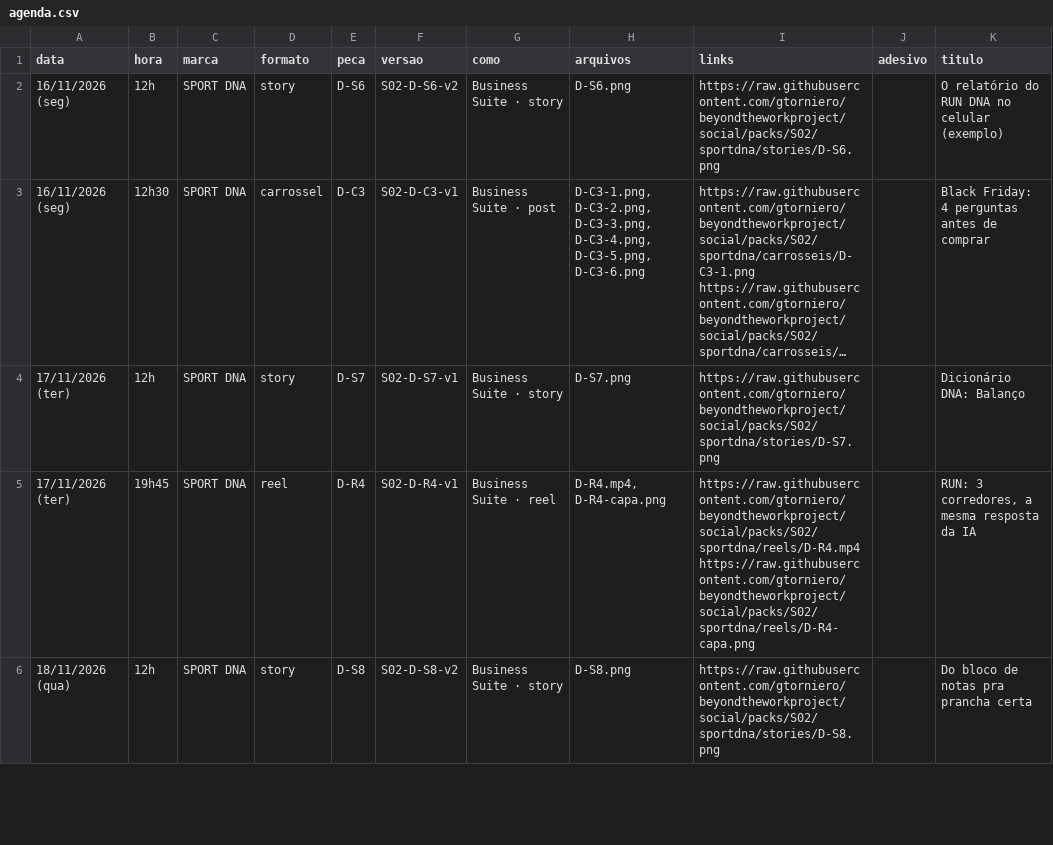
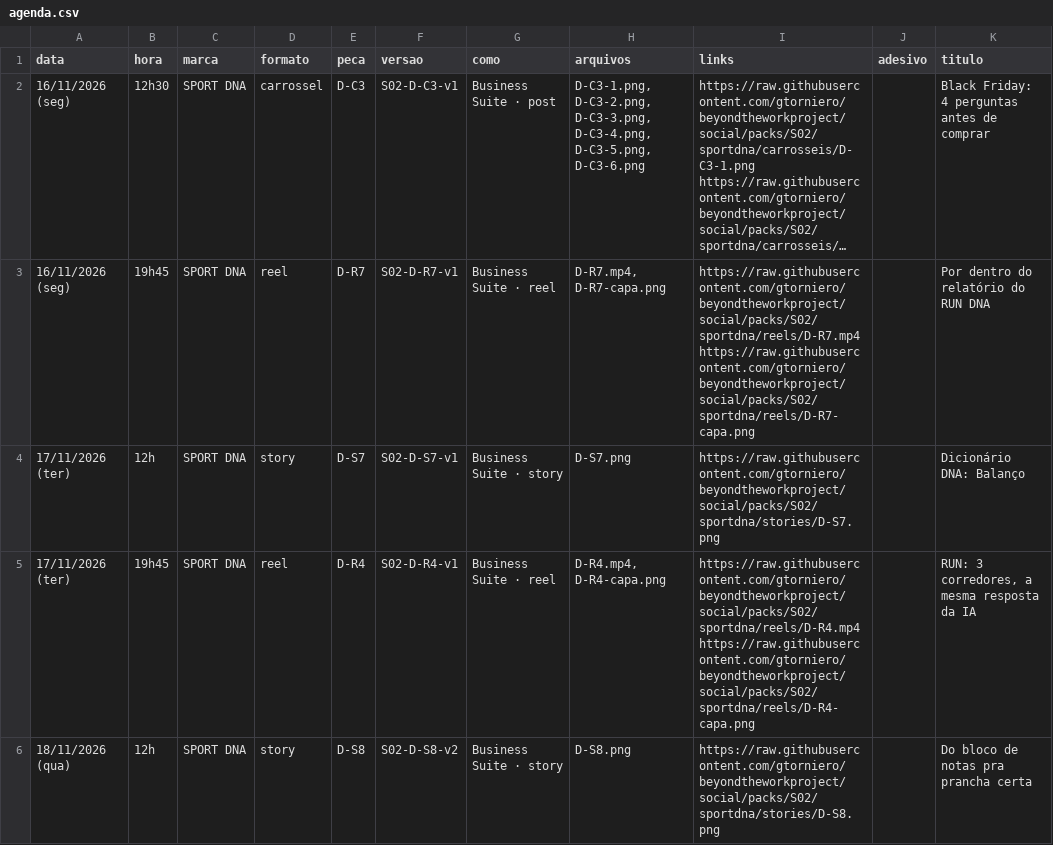
Before and after one commit to gtorniero/beyondtheworkproject, a CSV file: packs/S02/sportdna/agenda.csv, drawn as a sheet; only a part is shown; long unchanged cells end in …; removed rows and columns are numbered as before the commit, all else as after; the diff names each change by its address in the sheet, - before the commit and + after, or states it on an @@ line.

```diff
--- a/packs/S02/sportdna/agenda.csv
+++ b/packs/S02/sportdna/agenda.csv
-row 2: 16/11/2026 (seg) | 12h | SPORT DNA | story | D-S6 | S02-D-S6-v2 | Business Suite · story | D-S6.png | https://raw.githubusercontent.com/gtorniero/beyondtheworkproject/social/packs/S02/sportdna/stories/D-S6.png |  | O relatório do RUN DNA no celular (exemplo)
+row 3: 16/11/2026 (seg) | 19h45 | SPORT DNA | reel | D-R7 | S02-D-R7-v1 | Business Suite · reel | D-R7.mp4, D-R7-capa.png | https://raw.githubusercontent.com/gtorniero/beyondtheworkproject/social/packs/S02/sportdna/reels/D-R7.mp4 https://raw.githubusercontent.com/gtorniero/beyondtheworkproject/social/packs/S02/sportdna/reels/D-R7-capa.png |  | Por dentro do relatório do RUN DNA
```
Also changed, not shown: packs/S02/agenda.csv, packs/S02/retrozap/agenda.csv, 29 other files.
